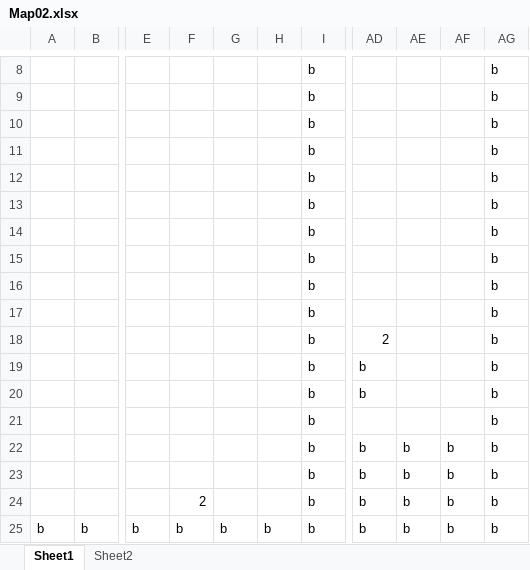
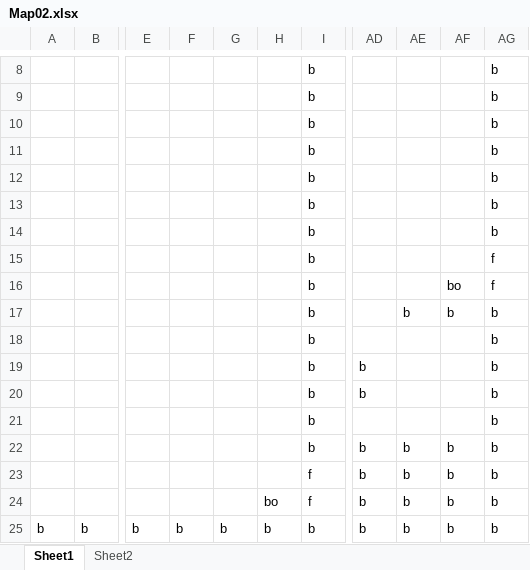
Before and after one commit to Rikuya-Matsuo/SNAproj, an Excel workbook: tmpAsset/map/Map02.xlsx, sheet Sheet1, drawn as a sheet; only a part is shown, gaps mark what is left out; values as stored, in another font and other column widths than the file's, no borders; conditional formats not drawn; removed rows and columns are numbered as before the commit, all else as after; rows hold the shown columns only; the diff names each change by its address in the sheet, - before the commit and + after, or states it on an @@ line.

```diff
--- a/tmpAsset/map/Map02.xlsx (sheet Sheet1)
+++ b/tmpAsset/map/Map02.xlsx (sheet Sheet1)
-AG15: b
+AG15: f
-row 16:  |  |  |  |  |  | b |  |  |  | b
+row 16:  |  |  |  |  |  | b |  |  | bo | f
-AE17: (empty)
+AE17: b
-AF17: (empty)
+AF17: b
-AD18: 2
+AD18: (empty)
-I23:I24: b
+I23:I24: f
-F24: 2
+F24: (empty)
-H24: (empty)
+H24: bo
```
Also changed, not shown: 6 other files.
